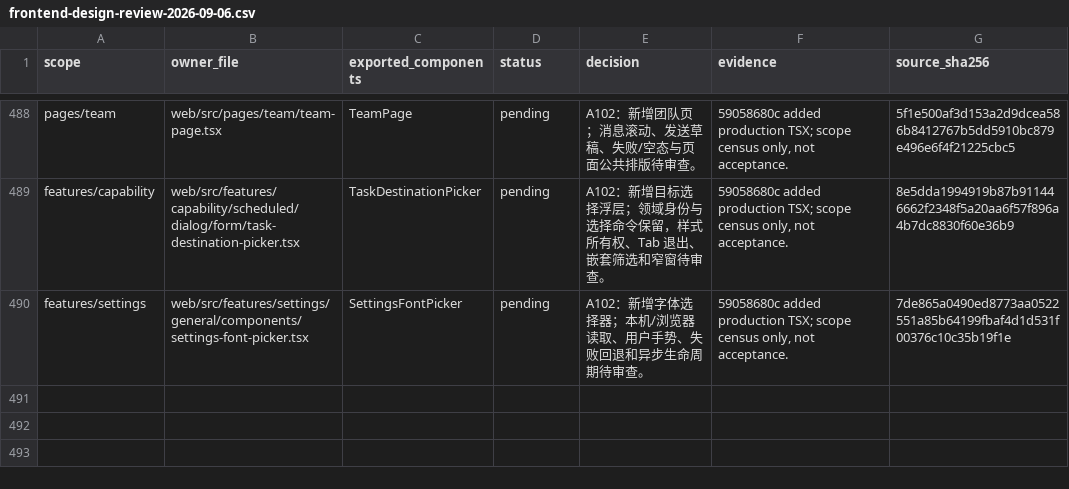
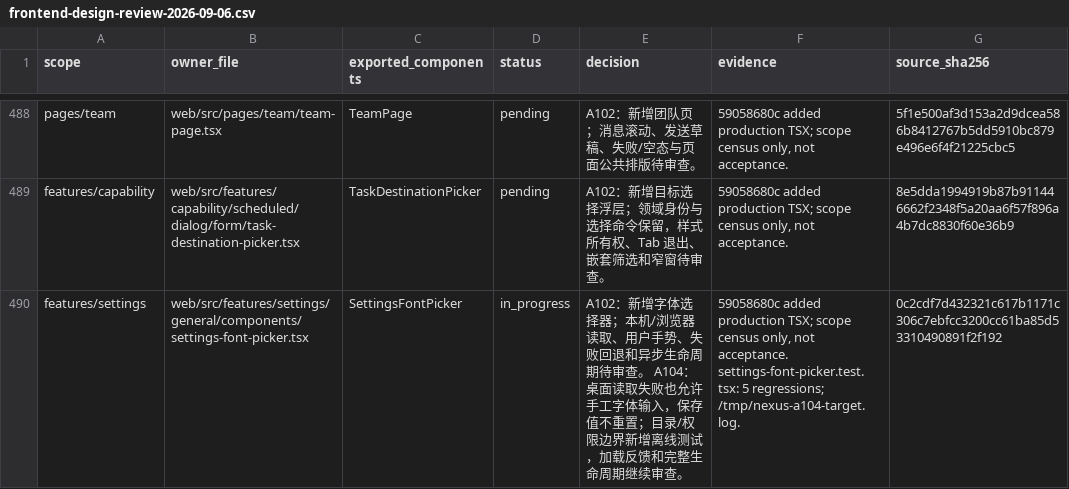
Before and after one commit to nexus-research-lab/nexus, a CSV file: docs/testing/frontend-design-review-2026-09-06.csv, drawn as a sheet; only a part is shown, gaps mark what is left out.

Commit message:
:bug: Preserve manual font selection after desktop read failure

```diff
--- a/docs/testing/frontend-design-review-2026-09-06.csv
+++ b/docs/testing/frontend-design-review-2026-09-06.csv
@@ -489,2 +489,2 @@ pages/team,web/src/pages/team/team-page.tsx,TeamPage,pending,A102：新增团队
 features/capability,web/src/features/capability/scheduled/dialog/form/task-destination-picker.tsx,TaskDestinationPicker,pending,A102：新增目标选择浮层；领域身份与选择命令保留，样式所有权、Tab 退出、嵌套筛选和窄窗待审查。,"59058680c added production TSX; scope census only, not acceptance.",8e5dda1994919b87b911446662f2348f5a20aa6f57f896a4b7dc8830f60e36b9
-features/settings,web/src/features/settings/general/components/settings-font-picker.tsx,SettingsFontPicker,pending,A102：新增字体选择器；本机/浏览器读取、用户手势、失败回退和异步生命周期待审查。,"59058680c added production TSX; scope census only, not acceptance.",7de865a0490ed8773aa0522551a85b64199fbaf4d1d531f00376c10c35b19f1e
+features/settings,web/src/features/settings/general/components/settings-font-picker.tsx,SettingsFontPicker,in_progress,A102：新增字体选择器；本机/浏览器读取、用户手势、失败回退和异步生命周期待审查。 A104：桌面读取失败也允许手工字体输入，保存值不重置；目录/权限边界新增离线测试，加载反馈和完整生命周期继续审查。,"59058680c added production TSX; scope census only, not acceptance. settings-font-picker.test.tsx: 5 regressions; /tmp/nexus-a104-target.log.",0c2cdf7d432321c617b1171c306c7ebfcc3200cc61ba85d53310490891f2f192
```
Also changed, not shown: 5 other files.
